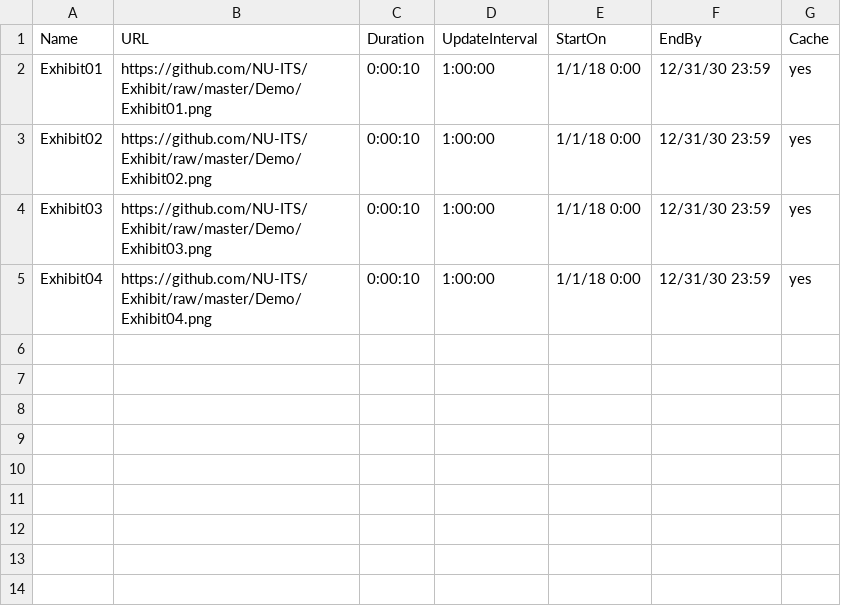
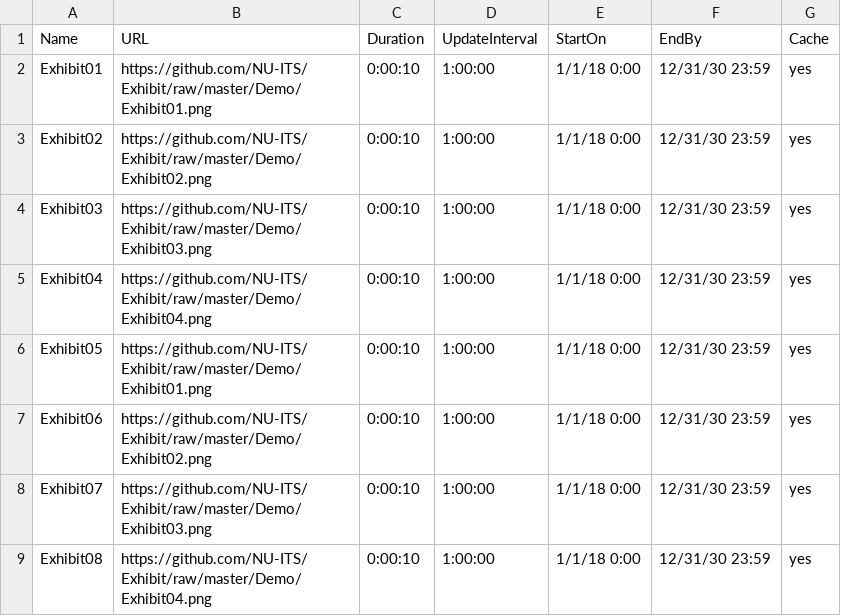
Before and after one commit to treybach/atv, a CSV file: sheet1.csv, drawn as a sheet.

```diff
--- a/sheet1.csv
+++ b/sheet1.csv
@@ -5 +5,5 @@ Exhibit03,https://github.com/NU-ITS/Exhibit/raw/master/Demo/Exhibit03.png,0:00:1
 Exhibit04,https://github.com/NU-ITS/Exhibit/raw/master/Demo/Exhibit04.png,0:00:10,1:00:00,1/1/18 0:00,12/31/30 23:59,yes
+Exhibit05,https://github.com/NU-ITS/Exhibit/raw/master/Demo/Exhibit01.png,0:00:10,1:00:00,1/1/18 0:00,12/31/30 23:59,yes
+Exhibit06,https://github.com/NU-ITS/Exhibit/raw/master/Demo/Exhibit02.png,0:00:10,1:00:00,1/1/18 0:00,12/31/30 23:59,yes
+Exhibit07,https://github.com/NU-ITS/Exhibit/raw/master/Demo/Exhibit03.png,0:00:10,1:00:00,1/1/18 0:00,12/31/30 23:59,yes
+Exhibit08,https://github.com/NU-ITS/Exhibit/raw/master/Demo/Exhibit04.png,0:00:10,1:00:00,1/1/18 0:00,12/31/30 23:59,yes
```
Also changed, not shown: 7 other files.
